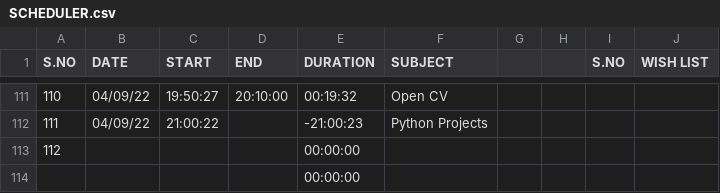
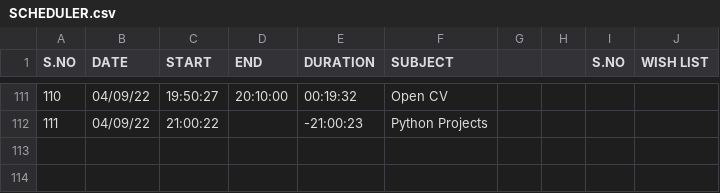
Before and after one commit to RyzenMu/Compressed_Python_Projects, a CSV file: Machine_Learning/Coding_Hours_Patterns/SCHEDULER.csv, drawn as a sheet; only a part is shown, gaps mark what is left out; the diff names each change by its address in the sheet, - before the commit and + after, or states it on an @@ line.

```diff
--- a/Machine_Learning/Coding_Hours_Patterns/SCHEDULER.csv
+++ b/Machine_Learning/Coding_Hours_Patterns/SCHEDULER.csv
-row 113: 112 |  |  |  | 00:00:00
-row 114:  |  |  |  | 00:00:00
```
Also changed, not shown: 1 other file.
